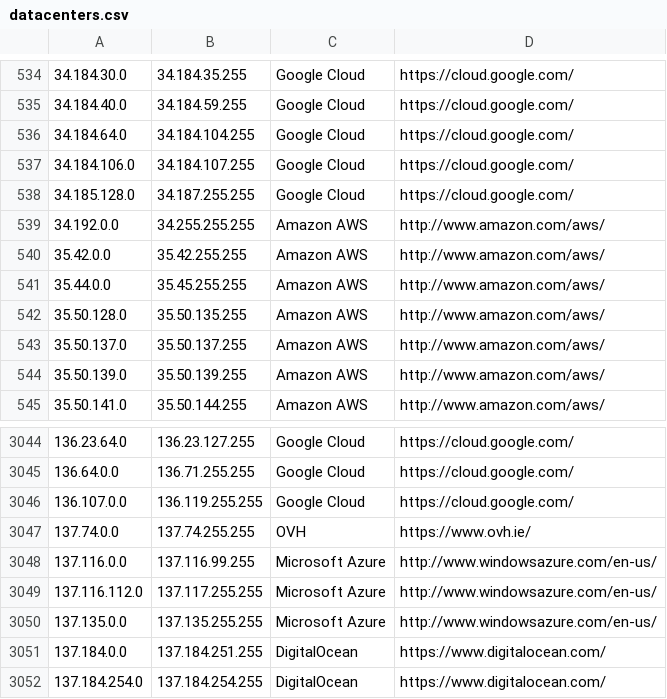
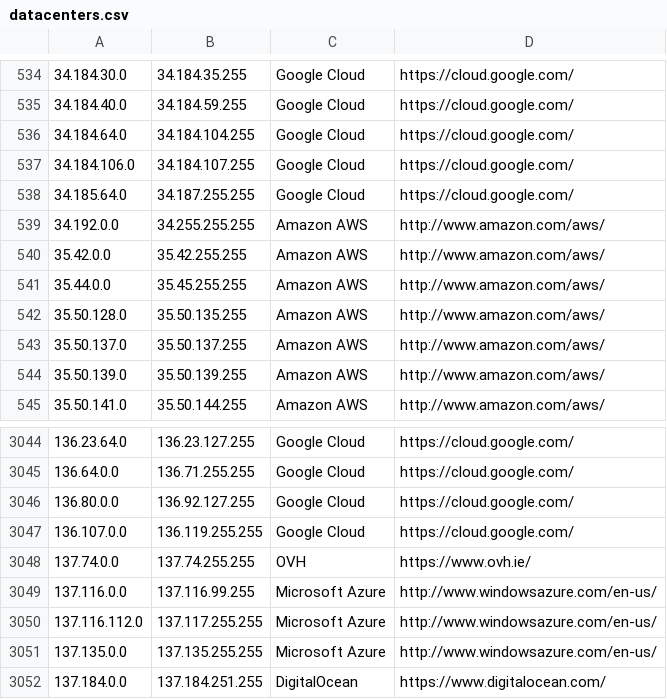
Before and after one commit to growlfm/ipcat, a CSV file: datacenters.csv, drawn as a sheet; only a part is shown, gaps mark what is left out; the shorter side is filled out with more unchanged rows.

Commit message:
Update IP list

```diff
--- a/datacenters.csv
+++ b/datacenters.csv
@@ -537,3 +537,3 @@
 34.184.106.0,34.184.107.255,Google Cloud,https://cloud.google.com/
-34.185.128.0,34.187.255.255,Google Cloud,https://cloud.google.com/
+34.185.64.0,34.187.255.255,Google Cloud,https://cloud.google.com/
 34.192.0.0,34.255.255.255,Amazon AWS,http://www.amazon.com/aws/
@@ -3045,2 +3045,3 @@
 136.64.0.0,136.71.255.255,Google Cloud,https://cloud.google.com/
+136.80.0.0,136.92.127.255,Google Cloud,https://cloud.google.com/
 136.107.0.0,136.119.255.255,Google Cloud,https://cloud.google.com/
```
Also changed, not shown: datacenters-stats.csv.
